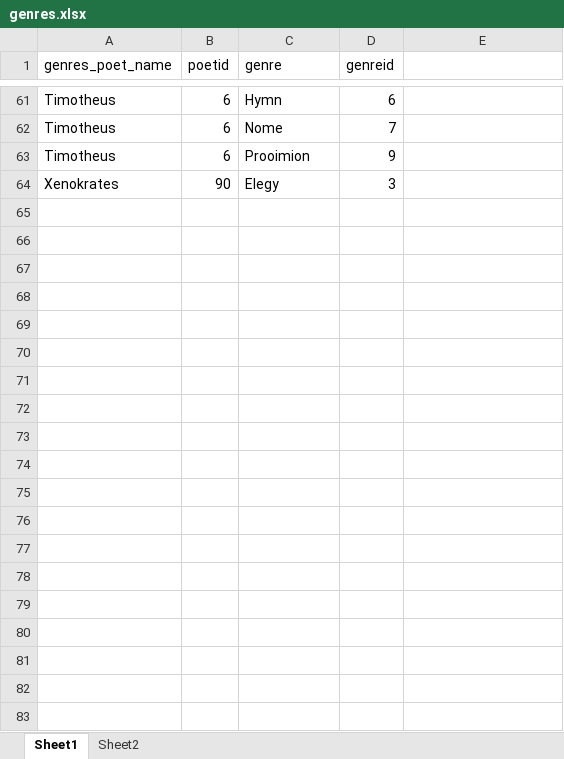
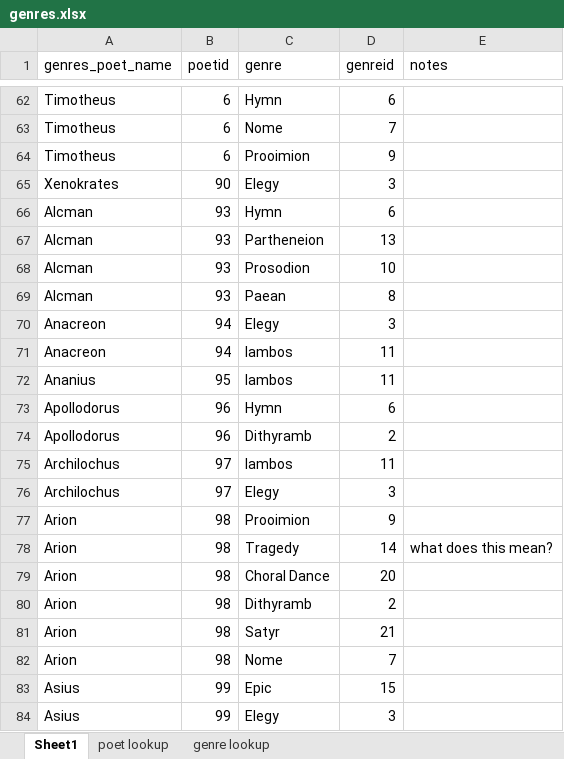
Before and after one commit to sul-cidr/lyricmappingproject.stanford.edu, an Excel workbook: sql/genres.xlsx, sheet Sheet1, drawn as a sheet; only a part is shown, gaps mark what is left out; values as stored, in another font and other column widths than the file's, no borders; the diff covers the shown part only; the diff names each change by its address in the sheet, - before the commit and + after, or states it on an @@ line.

```diff
--- a/sql/genres.xlsx (sheet Sheet1)
+++ b/sql/genres.xlsx (sheet Sheet1)
-sheet tab: Sheet2
+sheet tab: poet lookup
+sheet tab: genre lookup
-E1: (empty)
+E1: notes
+row 66: Alcman | 93 | Hymn | 6
+row 67: Alcman | 93 | Partheneion | 13
+row 68: Alcman | 93 | Prosodion | 10
+row 69: Alcman | 93 | Paean | 8
+row 70: Anacreon | 94 | Elegy | 3
+row 71: Anacreon | 94 | Iambos | 11
+row 72: Ananius | 95 | Iambos | 11
+row 73: Apollodorus | 96 | Hymn | 6
+row 74: Apollodorus | 96 | Dithyramb | 2
+row 75: Archilochus | 97 | Iambos | 11
+row 76: Archilochus | 97 | Elegy | 3
+row 77: Arion | 98 | Prooimion | 9
+row 78: Arion | 98 | Tragedy | 14 | what does this mean?
+row 79: Arion | 98 | Choral Dance | 20
+row 80: Arion | 98 | Dithyramb | 2
+row 81: Arion | 98 | Satyr | 21
+row 82: Arion | 98 | Nome | 7
+row 83: Asius | 99 | Epic | 15
+row 84: Asius | 99 | Elegy | 3
```
Also changed, not shown: 103 added rows elsewhere in this sheet, sheet poet lookup, sql/dates.xlsx, sql/instruments.xlsx, 10 other files.
